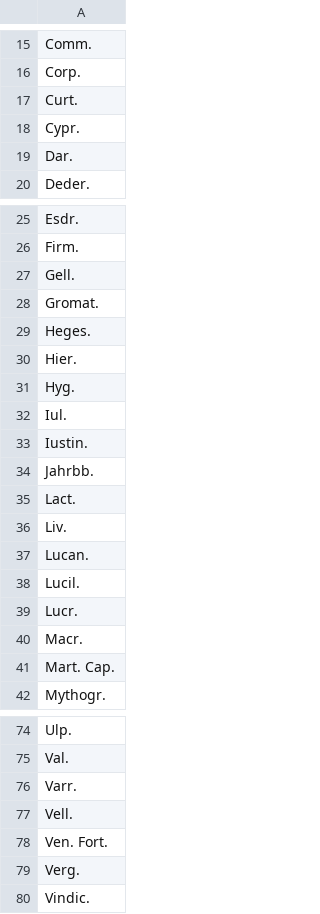
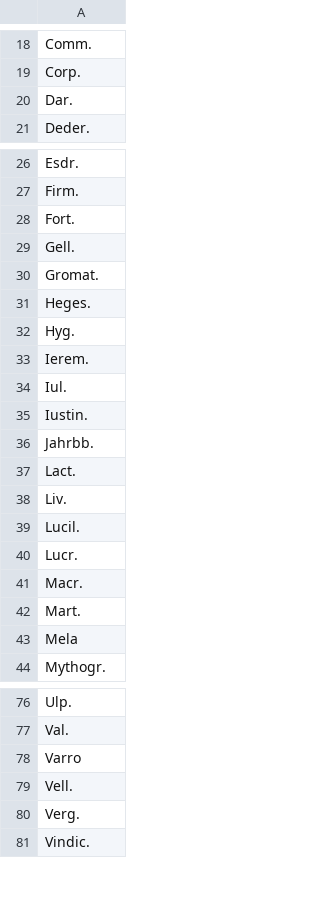
Before and after one commit to PonteIneptique/Georges, a CSV file: output/authoren.csv, drawn as a sheet; only a part is shown, gaps mark what is left out; the diff covers the shown part only.

```diff
--- a/output/authoren.csv
+++ b/output/authoren.csv
@@ -16,4 +19,2 @@ Comm.
 Corp.
-Curt.
-Cypr.
 Dar.
@@ -26,2 +27,3 @@ Esdr.
 Firm.
+Fort.
 Gell.
@@ -29,4 +31,4 @@ Gromat.
 Heges.
-Hier.
 Hyg.
+Ierem.
 Iul.
@@ -36,3 +38,2 @@ Lact.
 Liv.
-Lucan.
 Lucil.
@@ -40,3 +41,4 @@ Lucr.
 Macr.
-Mart. Cap.
+Mart.
+Mela
 Mythogr.
@@ -75,5 +77,4 @@ Ulp.
 Val.
-Varr.
+Varro
 Vell.
-Ven. Fort.
 Verg.
```
Also changed, not shown: 3 added rows elsewhere in this file, dictionary/pauly-double-authors.csv, output/texts.csv, 7 other files.
